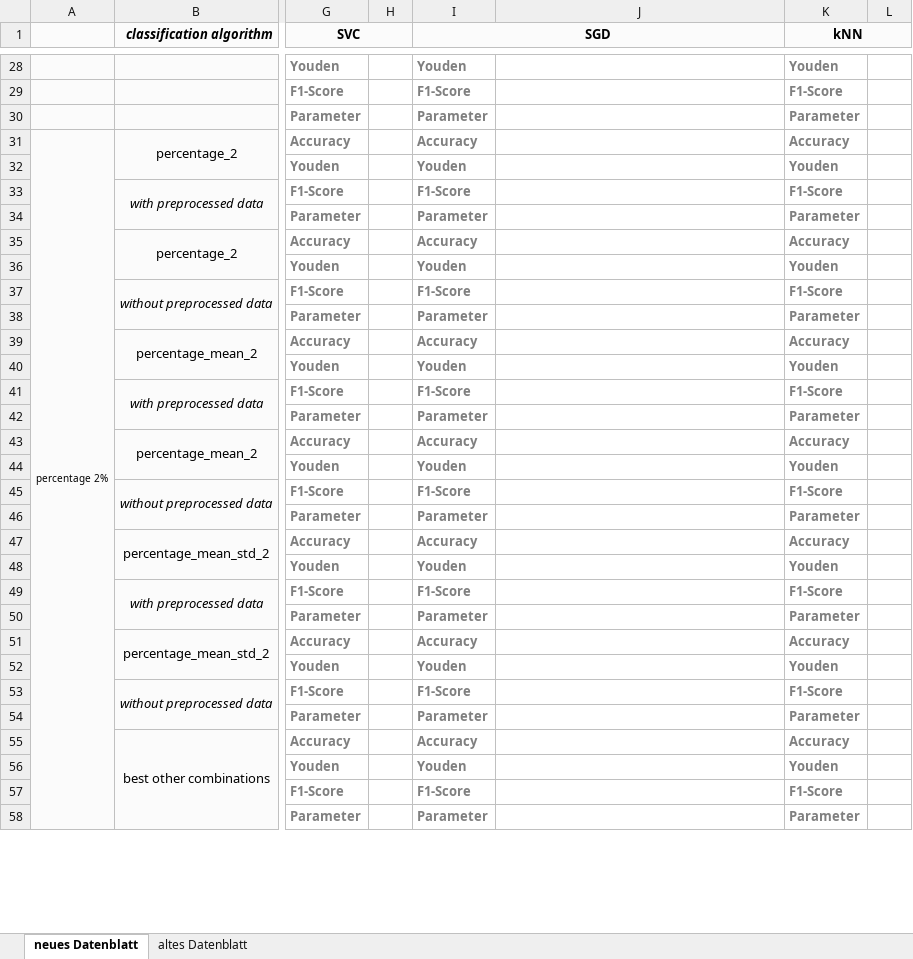
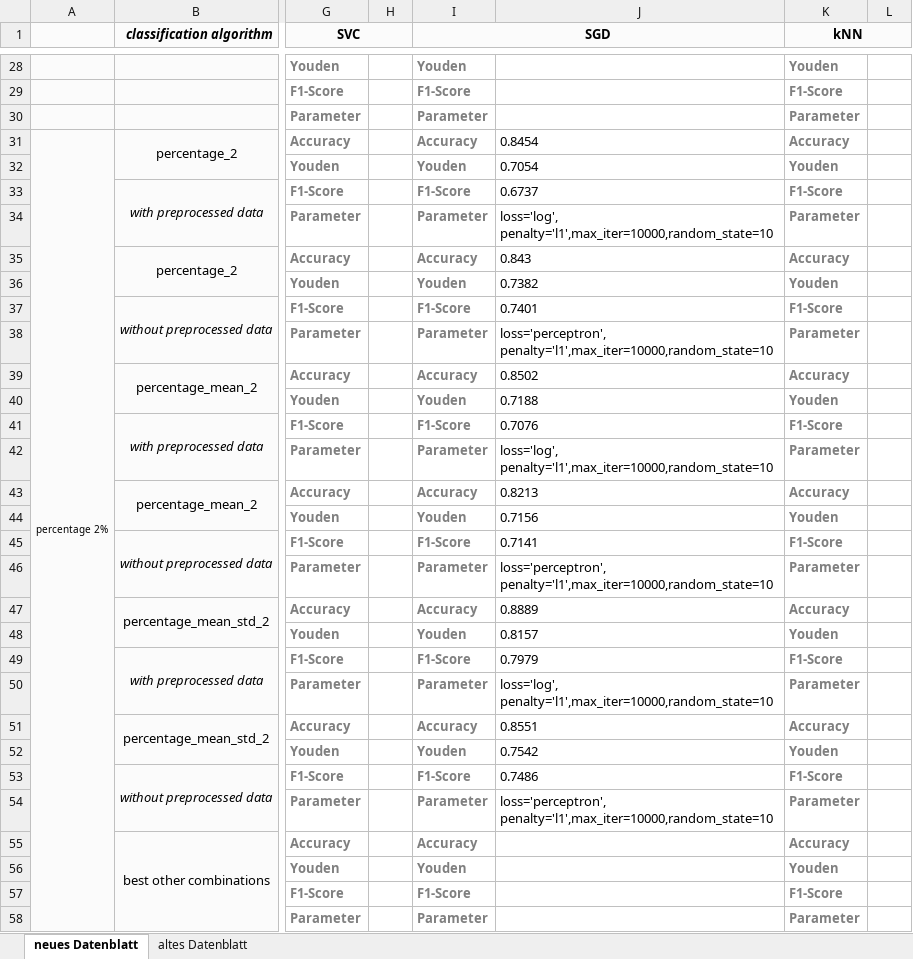
Before and after one commit to tillgr/trampolin, an Excel workbook: metrics.xlsx, sheet neues Datenblatt, drawn as a sheet; only a part is shown, gaps mark what is left out; values as stored, in another font and other column widths than the file's, no borders; the diff covers the shown part only; the diff names each change by its address in the sheet, - before the commit and + after, or states it on an @@ line.

```diff
--- a/metrics.xlsx (sheet neues Datenblatt)
+++ b/metrics.xlsx (sheet neues Datenblatt)
-J31: (empty)
+J31: 0.8454
-J32: (empty)
+J32: 0.7054
-J33: (empty)
+J33: 0.6737
-J34: (empty)
+J34: loss='log', penalty='l1',max_iter=10000,random_state=10
-J35: (empty)
+J35: 0.843
-J36: (empty)
+J36: 0.7382
-J37: (empty)
+J37: 0.7401
-J38: (empty)
+J38: loss='perceptron', penalty='l1',max_iter=10000,random_state=10
-J39: (empty)
+J39: 0.8502
-J40: (empty)
+J40: 0.7188
-J41: (empty)
+J41: 0.7076
-J42: (empty)
+J42: loss='log', penalty='l1',max_iter=10000,random_state=10
-J43: (empty)
+J43: 0.8213
-J44: (empty)
+J44: 0.7156
-J45: (empty)
+J45: 0.7141
-J46: (empty)
+J46: loss='perceptron', penalty='l1',max_iter=10000,random_state=10
-J47: (empty)
+J47: 0.8889
-J48: (empty)
+J48: 0.8157
-J49: (empty)
+J49: 0.7979
-J50: (empty)
+J50: loss='log', penalty='l1',max_iter=10000,random_state=10
-J51: (empty)
+J51: 0.8551
-J52: (empty)
+J52: 0.7542
-J53: (empty)
+J53: 0.7486
-J54: (empty)
+J54: loss='perceptron', penalty='l1',max_iter=10000,random_state=10
```
Also changed, not shown: 144 edited cells elsewhere in this sheet.
